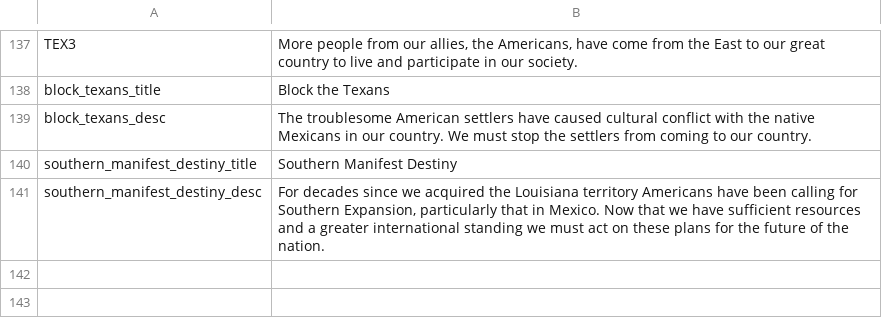
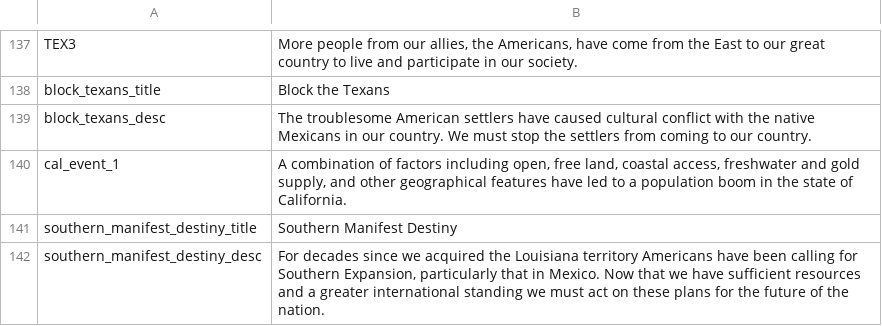
Before and after one commit to Char3/A-Stronger-Revolution, a CSV file: A Stronger Revolution/localisation/00_ASR_localization.csv, drawn as a sheet; only a part is shown, gaps mark what is left out; the diff names each change by its address in the sheet, - before the commit and + after, or states it on an @@ line.

Commit message:
Add files via upload

```diff
--- a/A Stronger Revolution/localisation/00_ASR_localization.csv
+++ b/A Stronger Revolution/localisation/00_ASR_localization.csv
+row 140: cal_event_1 | A combination of factors including open, free land, coastal access, freshwater and gold supply, and other geographical features have led to a population boom in the state of California.
```
